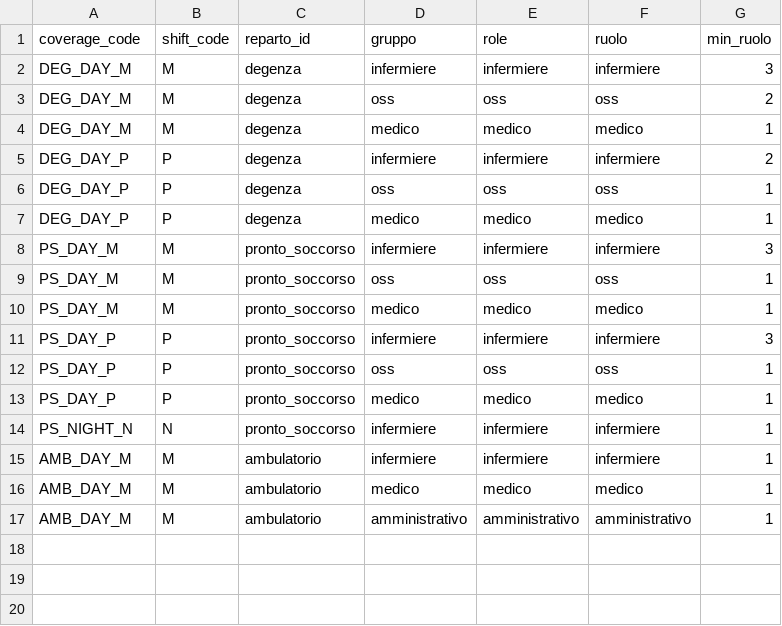
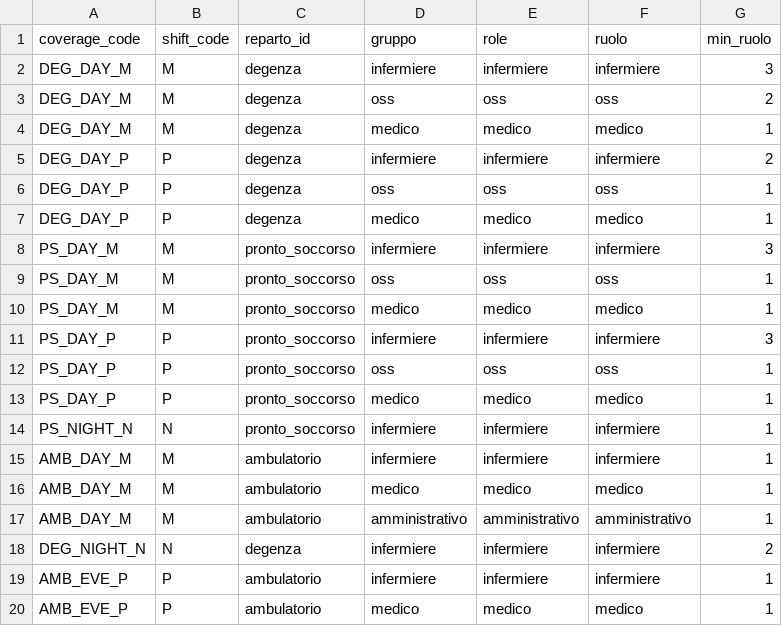
Before and after one commit to michelegrieco358/shiftSchedulingClinica, a CSV file: data_fake_month/coverage_roles.csv, drawn as a sheet.

```diff
--- a/data_fake_month/coverage_roles.csv
+++ b/data_fake_month/coverage_roles.csv
@@ -17 +17,4 @@ AMB_DAY_M,M,ambulatorio,medico,medico,medico,1
 AMB_DAY_M,M,ambulatorio,amministrativo,amministrativo,amministrativo,1
+DEG_NIGHT_N,N,degenza,infermiere,infermiere,infermiere,2
+AMB_EVE_P,P,ambulatorio,infermiere,infermiere,infermiere,1
+AMB_EVE_P,P,ambulatorio,medico,medico,medico,1
```
Also changed, not shown: data_fake_month/coverage_groups.csv, data_fake_month/employees.csv, 2 other files.
